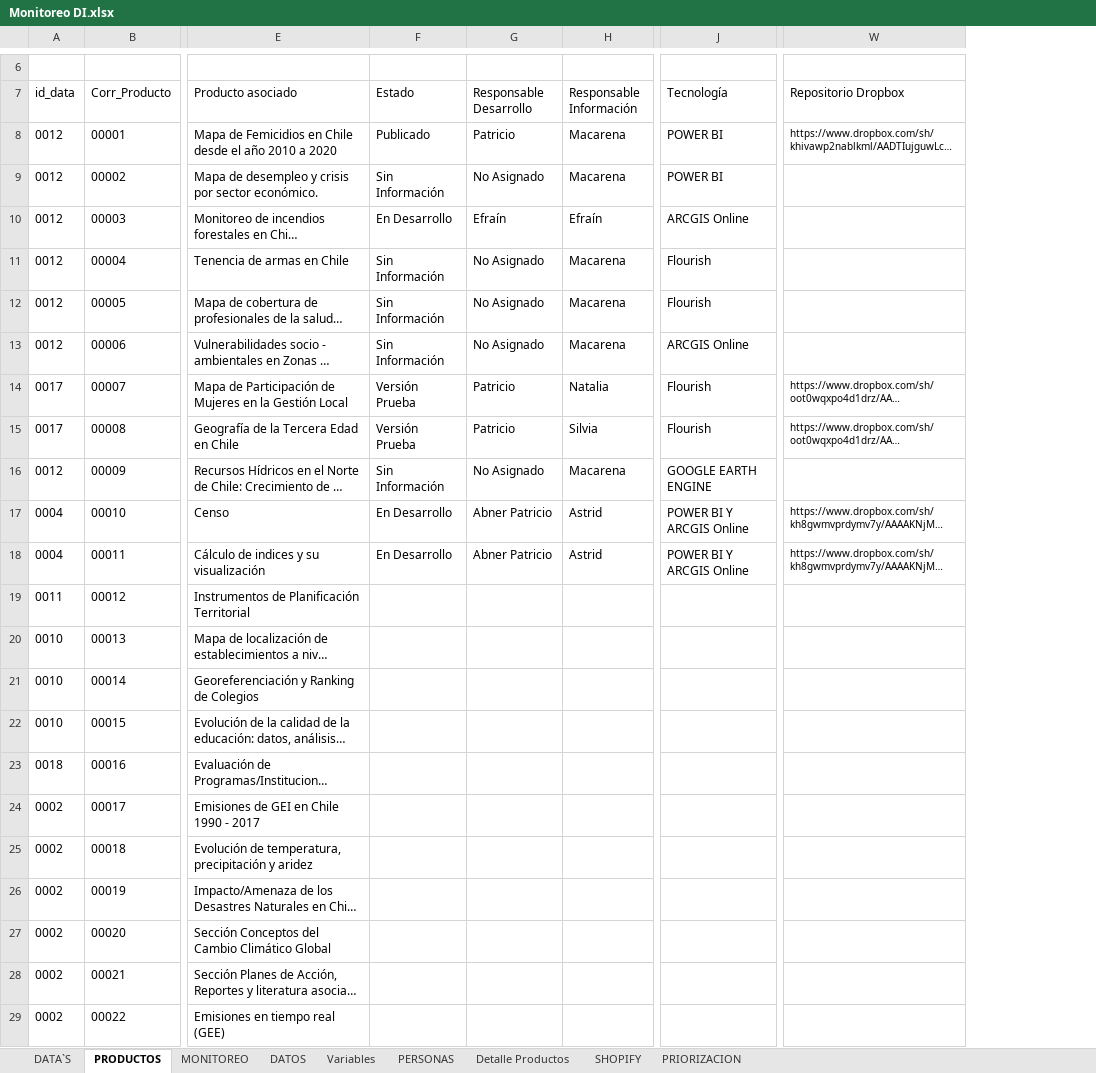
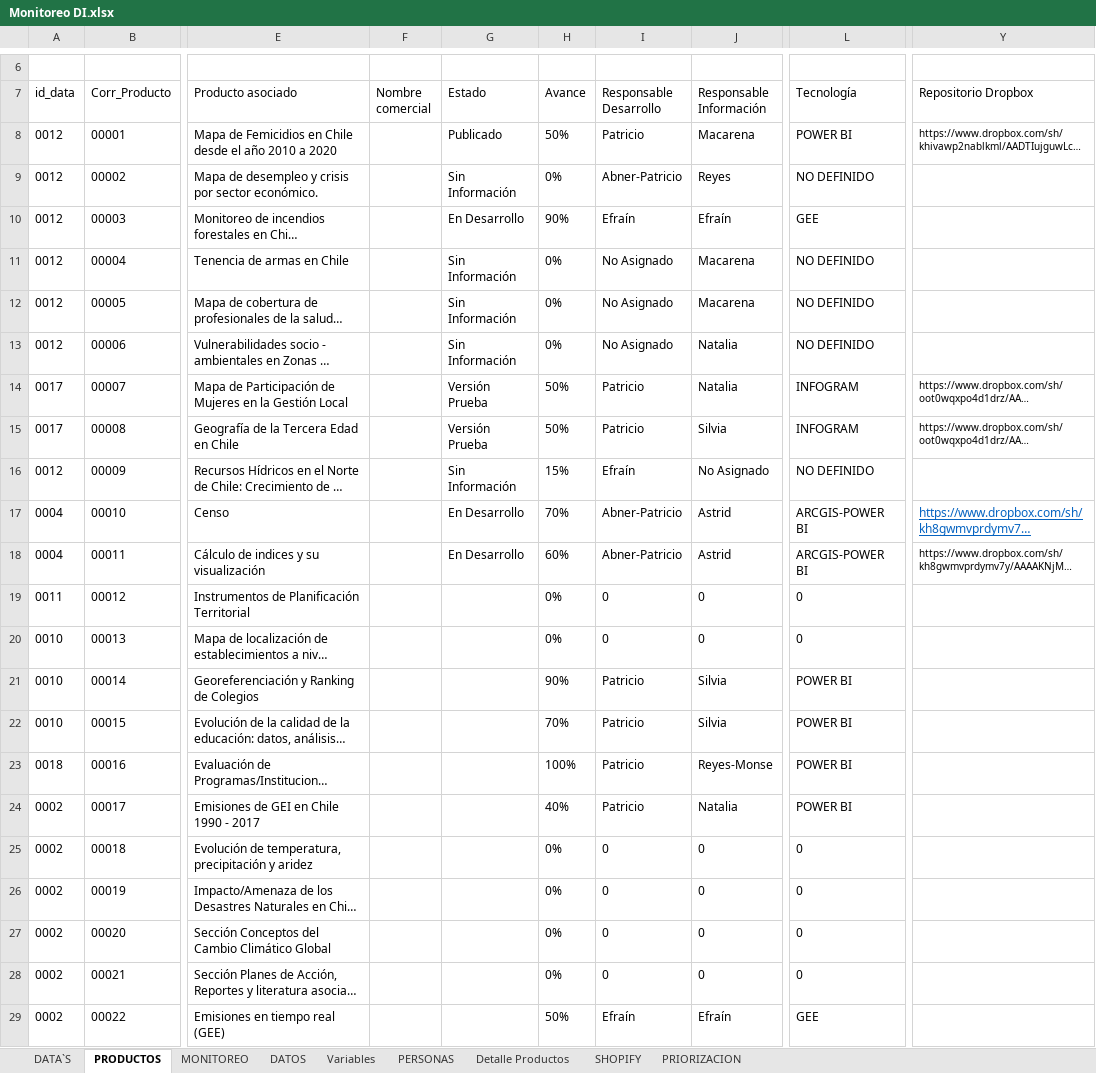
Before and after one commit to Sud-Austral/DI-Monitoreo, an Excel workbook: Monitoreo DI.xlsx, sheet PRODUCTOS, drawn as a sheet; only a part is shown, gaps mark what is left out; long unchanged cells end in …; values as stored, in another font and other column widths than the file's, no borders; charts and pictures and table styles not drawn; addresses are those after the commit; the diff covers the shown part only; the diff names each change by its address in the sheet, - before the commit and + after, or states it on an @@ line.

```diff
--- a/Monitoreo DI.xlsx (sheet PRODUCTOS)
+++ b/Monitoreo DI.xlsx (sheet PRODUCTOS)
+column F (Nombre comercial), empty
+column H (Avance), rows 8-29: 50% | 0% | 90% | 0% | 0% | 0% | 50% | 50% | 15% | 70% | 60% | 0% | 0% | 90% | 70% | 100% | 40% | 0% | 0% | 0% | 0% | 50%
-I9 (Responsable Desarrollo): No Asignado
+I9 (Responsable Desarrollo): Abner-Patricio
-J9 (Responsable Información): Macarena
+J9 (Responsable Información): Reyes
-L9 (Tecnología): POWER BI
+L9 (Tecnología): NO DEFINIDO
-L10 (Tecnología): ARCGIS Online
+L10 (Tecnología): GEE
-L11:L12 (Tecnología): Flourish
+L11:L12 (Tecnología): NO DEFINIDO
-J13 (Responsable Información): Macarena
+J13 (Responsable Información): Natalia
-L13 (Tecnología): ARCGIS Online
+L13 (Tecnología): NO DEFINIDO
-L14:L15 (Tecnología): Flourish
+L14:L15 (Tecnología): INFOGRAM
-I16 (Responsable Desarrollo): No Asignado
+I16 (Responsable Desarrollo): Efraín
-J16 (Responsable Información): Macarena
+J16 (Responsable Información): No Asignado
-L16 (Tecnología): GOOGLE EARTH ENGINE
+L16 (Tecnología): NO DEFINIDO
-I17:I18 (Responsable Desarrollo): Abner Patricio
+I17:I18 (Responsable Desarrollo): Abner-Patricio
-L17:L18 (Tecnología): POWER BI Y ARCGIS Online
+L17:L18 (Tecnología): ARCGIS-POWER BI
@@ Y17 underline: off → on, text colour: black → #0563C1, text size: larger @@
-I19:I20 (Responsable Desarrollo): (empty)
+I19:I20 (Responsable Desarrollo): 0
-J19:J20 (Responsable Información): (empty)
+J19:J20 (Responsable Información): 0
-L19:L20 (Tecnología): (empty)
+L19:L20 (Tecnología): 0
-I21:I24 (Responsable Desarrollo): (empty)
+I21:I24 (Responsable Desarrollo): Patricio
-J21:J22 (Responsable Información): (empty)
+J21:J22 (Responsable Información): Silvia
-L21:L24 (Tecnología): (empty)
+L21:L24 (Tecnología): POWER BI
-J23 (Responsable Información): (empty)
+J23 (Responsable Información): Reyes-Monse
-J24 (Responsable Información): (empty)
+J24 (Responsable Información): Natalia
-I25:I28 (Responsable Desarrollo): (empty)
+I25:I28 (Responsable Desarrollo): 0
-J25:J28 (Responsable Información): (empty)
+J25:J28 (Responsable Información): 0
-L25:L28 (Tecnología): (empty)
+L25:L28 (Tecnología): 0
-I29 (Responsable Desarrollo): (empty)
+I29 (Responsable Desarrollo): Efraín
-J29 (Responsable Información): (empty)
+J29 (Responsable Información): Efraín
-L29 (Tecnología): (empty)
+L29 (Tecnología): GEE
```
Also changed, not shown: 2 added rows, 168 edited cells and cell formats elsewhere in this sheet, sheet SHOPIFY, sheet PRIORIZACION, formulas that keep their value, hidden cells, charts or pictures.
